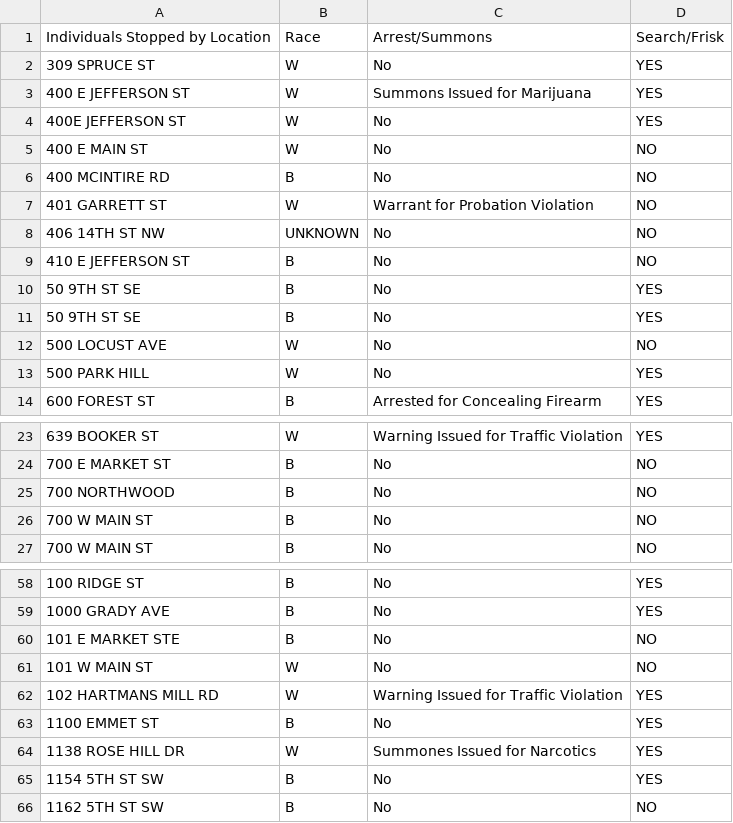
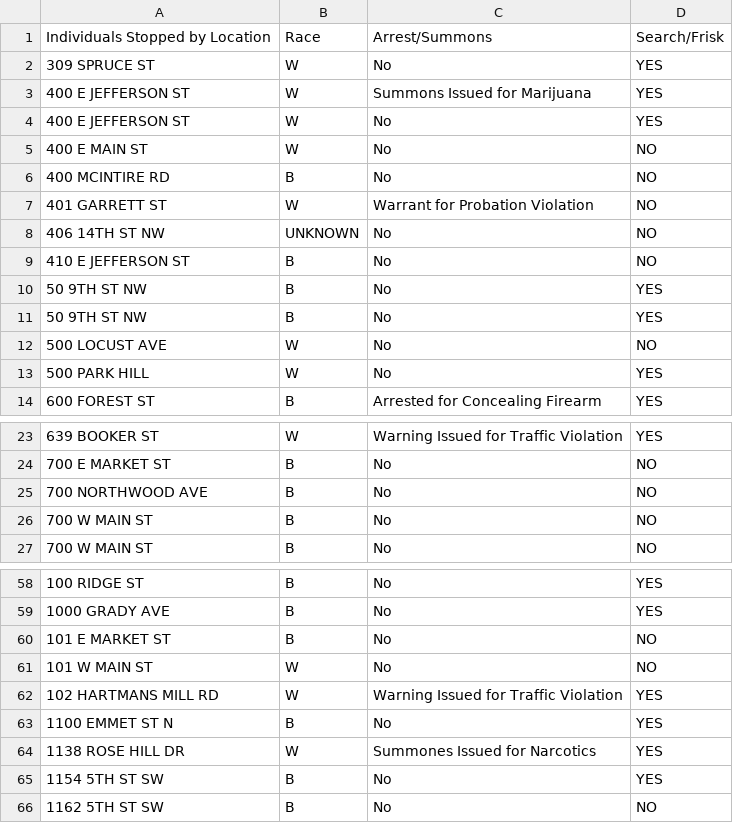
Before and after one commit to virginiaequitycenter/cvilleequity_stopandfrisk, a CSV file: data/2015_Stop_and_Frisk.csv, drawn as a sheet; only a part is shown, gaps mark what is left out; the diff covers the shown part only.

```diff
--- a/data/2015_Stop_and_Frisk.csv
+++ b/data/2015_Stop_and_Frisk.csv
@@ -3,3 +3,3 @@
 400 E JEFFERSON ST,W,Summons Issued for Marijuana,YES,
-400E JEFFERSON ST,W,No,YES,
+400 E JEFFERSON ST,W,No,YES,
 400 E MAIN ST,W,No,NO,
@@ -9,4 +9,4 @@
 410 E JEFFERSON ST,B,No,NO,
-50 9TH ST SE,B,No,YES,
-50 9TH ST SE,B,No,YES,
+50 9TH ST NW,B,No,YES,
+50 9TH ST NW,B,No,YES,
 500 LOCUST AVE,W,No,NO,
@@ -24,3 +24,3 @@
 700 E MARKET ST,B,No,NO,
-700 NORTHWOOD,B,No,NO,
+700 NORTHWOOD AVE,B,No,NO,
 700 W MAIN ST,B,No,NO,
@@ -59,6 +59,6 @@
 1000 GRADY AVE,B,No,YES,
-101 E MARKET STE,B,No,NO,
+101 E MARKET ST,B,No,NO,
 101 W MAIN ST,W,No,NO,
 102 HARTMANS MILL RD,W,Warning Issued for Traffic Violation,YES,
-1100 EMMET ST,B,No,YES,
+1100 EMMET ST N,B,No,YES,
 1138 ROSE HILL DR,W,Summones Issued for Narcotics,YES,
```
Also changed, not shown: 4 added rows, 3 removed rows and 7 edited cells elsewhere in this file, 16 other files.
